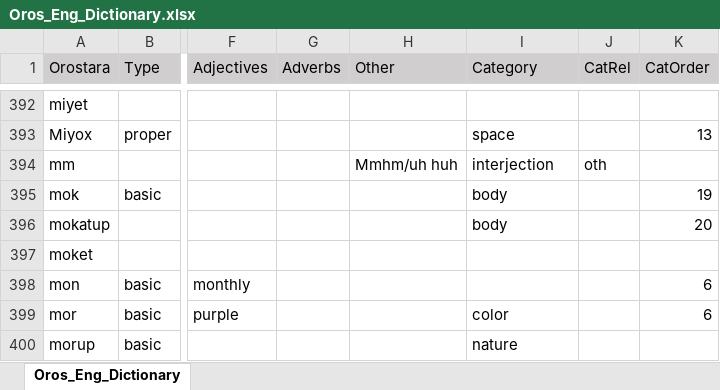
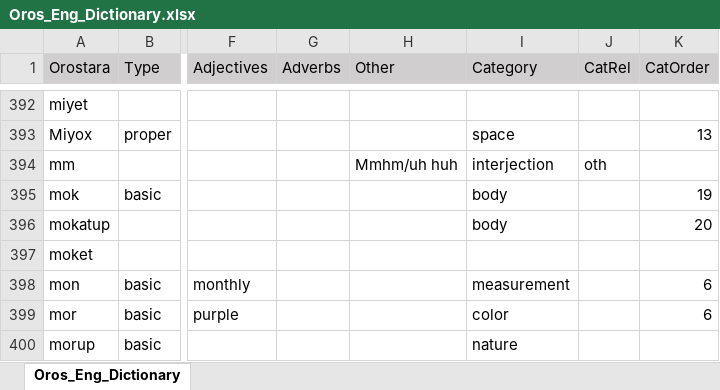
Before and after one commit to brushscape/Orostara-Dictionary, an Excel workbook: files/Oros_Eng_Dictionary.xlsx, sheet Oros_Eng_Dictionary, drawn as a sheet; only a part is shown, gaps mark what is left out; values as stored, in another font and other column widths than the file's, no borders; table styles not drawn; the diff names each change by its address in the sheet, - before the commit and + after, or states it on an @@ line.

Commit message:
category updates

```diff
--- a/files/Oros_Eng_Dictionary.xlsx (sheet Oros_Eng_Dictionary)
+++ b/files/Oros_Eng_Dictionary.xlsx (sheet Oros_Eng_Dictionary)
-I398 (Category): (empty)
+I398 (Category): measurement
```
Also changed, not shown: 1 other file.
